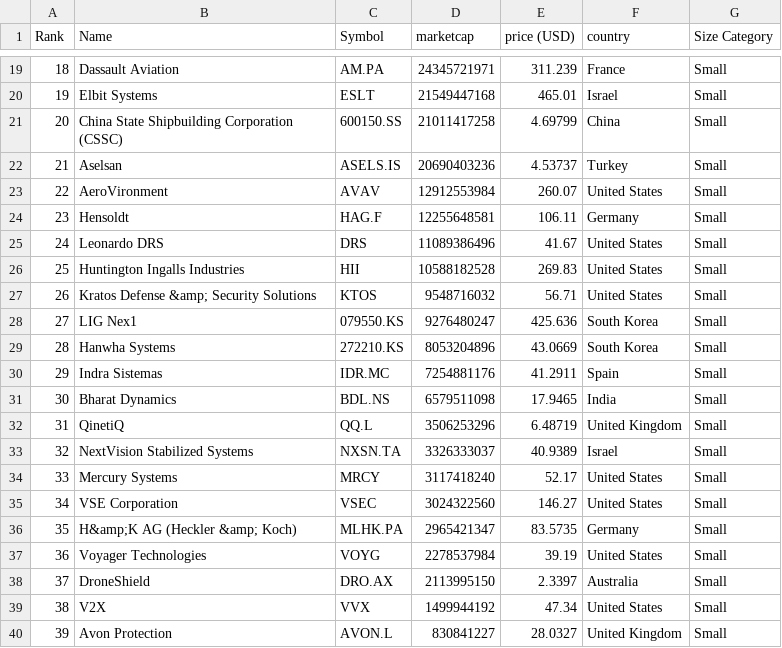
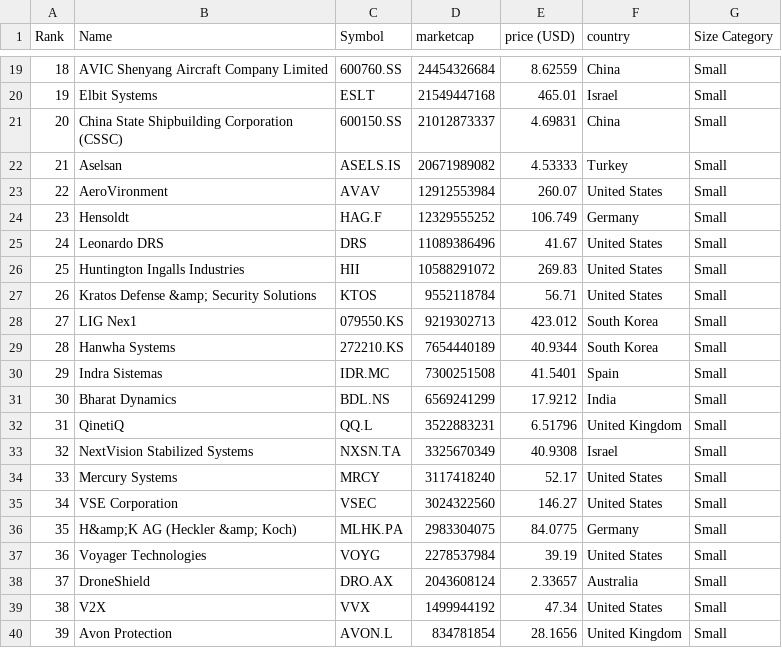
Before and after one commit to artfisica/taller-venezuela-junio-2024, a CSV file: categorized_data.csv, drawn as a sheet; only a part is shown, gaps mark what is left out; the diff covers the shown part only.

```diff
--- a/categorized_data.csv
+++ b/categorized_data.csv
@@ -19,22 +19,22 @@ Rank,Name,Symbol,marketcap,price (USD),country,Size Category
-18,Dassault Aviation,AM.PA,24345721971,311.239,France,Small
+18,AVIC Shenyang Aircraft Company Limited,600760.SS,24454326684,8.62559,China,Small
 19,Elbit Systems,ESLT,21549447168,465.01,Israel,Small
-20,China State Shipbuilding Corporation (CSSC),600150.SS,21011417258,4.69799,China,Small
-21,Aselsan,ASELS.IS,20690403236,4.53737,Turkey,Small
+20,China State Shipbuilding Corporation (CSSC),600150.SS,21012873337,4.69831,China,Small
+21,Aselsan,ASELS.IS,20671989082,4.53333,Turkey,Small
 22,AeroVironment,AVAV,12912553984,260.07,United States,Small
-23,Hensoldt,HAG.F,12255648581,106.11,Germany,Small
+23,Hensoldt,HAG.F,12329555252,106.749,Germany,Small
 24,Leonardo DRS,DRS,11089386496,41.67,United States,Small
-25,Huntington Ingalls Industries,HII,10588182528,269.83,United States,Small
-26,Kratos Defense &amp; Security Solutions,KTOS,9548716032,56.71,United States,Small
-27,LIG Nex1,079550.KS,9276480247,425.636,South Korea,Small
-28,Hanwha Systems,272210.KS,8053204896,43.0669,South Korea,Small
-29,Indra Sistemas,IDR.MC,7254881176,41.2911,Spain,Small
-30,Bharat Dynamics,BDL.NS,6579511098,17.9465,India,Small
-31,QinetiQ,QQ.L,3506253296,6.48719,United Kingdom,Small
-32,NextVision Stabilized Systems,NXSN.TA,3326333037,40.9389,Israel,Small
+25,Huntington Ingalls Industries,HII,10588291072,269.83,United States,Small
+26,Kratos Defense &amp; Security Solutions,KTOS,9552118784,56.71,United States,Small
+27,LIG Nex1,079550.KS,9219302713,423.012,South Korea,Small
+28,Hanwha Systems,272210.KS,7654440189,40.9344,South Korea,Small
+29,Indra Sistemas,IDR.MC,7300251508,41.5401,Spain,Small
+30,Bharat Dynamics,BDL.NS,6569241299,17.9212,India,Small
+31,QinetiQ,QQ.L,3522883231,6.51796,United Kingdom,Small
+32,NextVision Stabilized Systems,NXSN.TA,3325670349,40.9308,Israel,Small
 33,Mercury Systems,MRCY,3117418240,52.17,United States,Small
 34,VSE Corporation,VSEC,3024322560,146.27,United States,Small
-35,H&amp;K AG (Heckler &amp; Koch),MLHK.PA,2965421347,83.5735,Germany,Small
+35,H&amp;K AG (Heckler &amp; Koch),MLHK.PA,2983304075,84.0775,Germany,Small
 36,Voyager Technologies,VOYG,2278537984,39.19,United States,Small
-37,DroneShield,DRO.AX,2113995150,2.3397,Australia,Small
+37,DroneShield,DRO.AX,2043608124,2.33657,Australia,Small
 38,V2X,VVX,1499944192,47.34,United States,Small
-39,Avon Protection,AVON.L,830841227,28.0327,United Kingdom,Small
+39,Avon Protection,AVON.L,834781854,28.1656,United Kingdom,Small
```
Also changed, not shown: 40 edited cells elsewhere in this file, data.csv.
